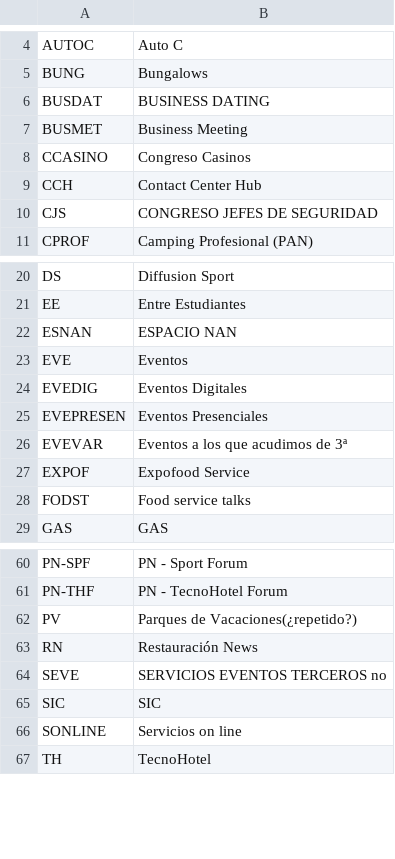
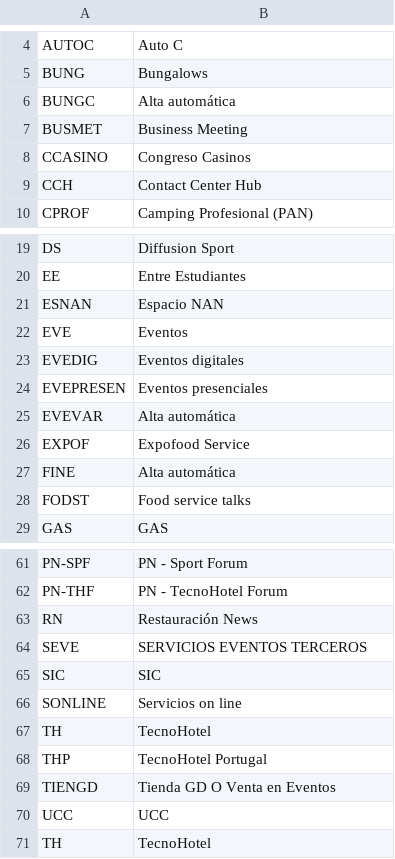
Before and after one commit to alejandro-occam/peldano, a CSV file: public/proyectos.csv, drawn as a sheet; only a part is shown, gaps mark what is left out; the diff covers the shown part only.

```diff
--- a/public/proyectos.csv
+++ b/public/proyectos.csv
@@ -5,3 +5,3 @@ AUTOC;Auto C
 BUNG;Bungalows
-BUSDAT;BUSINESS DATING
+BUNGC;Alta automática
 BUSMET;Business Meeting
@@ -9,3 +9,2 @@ CCASINO;Congreso Casinos
 CCH;Contact Center Hub
-CJS;CONGRESO JEFES DE SEGURIDAD
 CPROF;Camping  Profesional (PAN)
@@ -21,8 +20,9 @@ DS;Diffusion Sport
 EE;Entre Estudiantes
-ESNAN;ESPACIO NAN
+ESNAN;Espacio NAN
 EVE;Eventos
-EVEDIG;Eventos Digitales
-EVEPRESEN;Eventos Presenciales
-EVEVAR;Eventos a los que acudimos de 3ª
+EVEDIG;Eventos digitales
+EVEPRESEN;Eventos presenciales
+EVEVAR;Alta automática
 EXPOF;Expofood Service
+FINE;Alta automática
 FODST;Food service talks
@@ -61,7 +62,10 @@ PN-SPF;PN - Sport Forum
 PN-THF;PN - TecnoHotel Forum
-PV;Parques de Vacaciones(¿repetido?)
 RN;Restauración News
-SEVE;SERVICIOS EVENTOS TERCEROS no
+SEVE;SERVICIOS EVENTOS TERCEROS
 SIC;SIC
 SONLINE;Servicios on line
+TH;TecnoHotel
+THP;TecnoHotel Portugal
+TIENGD;Tienda GD O Venta en Eventos
+UCC;UCC
 TH;TecnoHotel
```
Also changed, not shown: 2 added rows, 1 removed row and 2 edited cells elsewhere in this file, public/departamentos_secciones.csv, public/departamentos_secciones_canales.csv, 18 other files.
